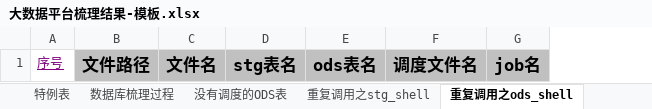
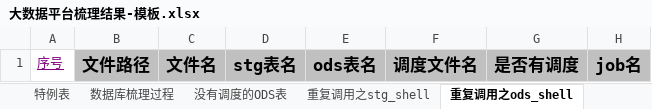
Before and after one commit to njulug/data_relations, an Excel workbook: 大数据平台梳理结果-模板.xlsx, sheet 重复调用之ods_shell, drawn as a sheet; values as stored, in another font and other column widths than the file's, no borders; the diff names each change by its address in the sheet, - before the commit and + after, or states it on an @@ line.

```diff
--- a/大数据平台梳理结果-模板.xlsx (sheet 重复调用之ods_shell)
+++ b/大数据平台梳理结果-模板.xlsx (sheet 重复调用之ods_shell)
+column G, row 1: 是否有调度
```
Also changed, not shown: sheet ods_sql与源数据字段类型不一致, sheet 说明, sheet 生产源表元数据和stg_shell源表表字段名不一致, sheet 重复调用之hive_file, sheet 重复调用之stg_shell, sheet 生产源表元数据和stg_shell源表表字段类型不一致, 1 more sheet, other sheet tabs, formulas that keep their value, 19 other files.
